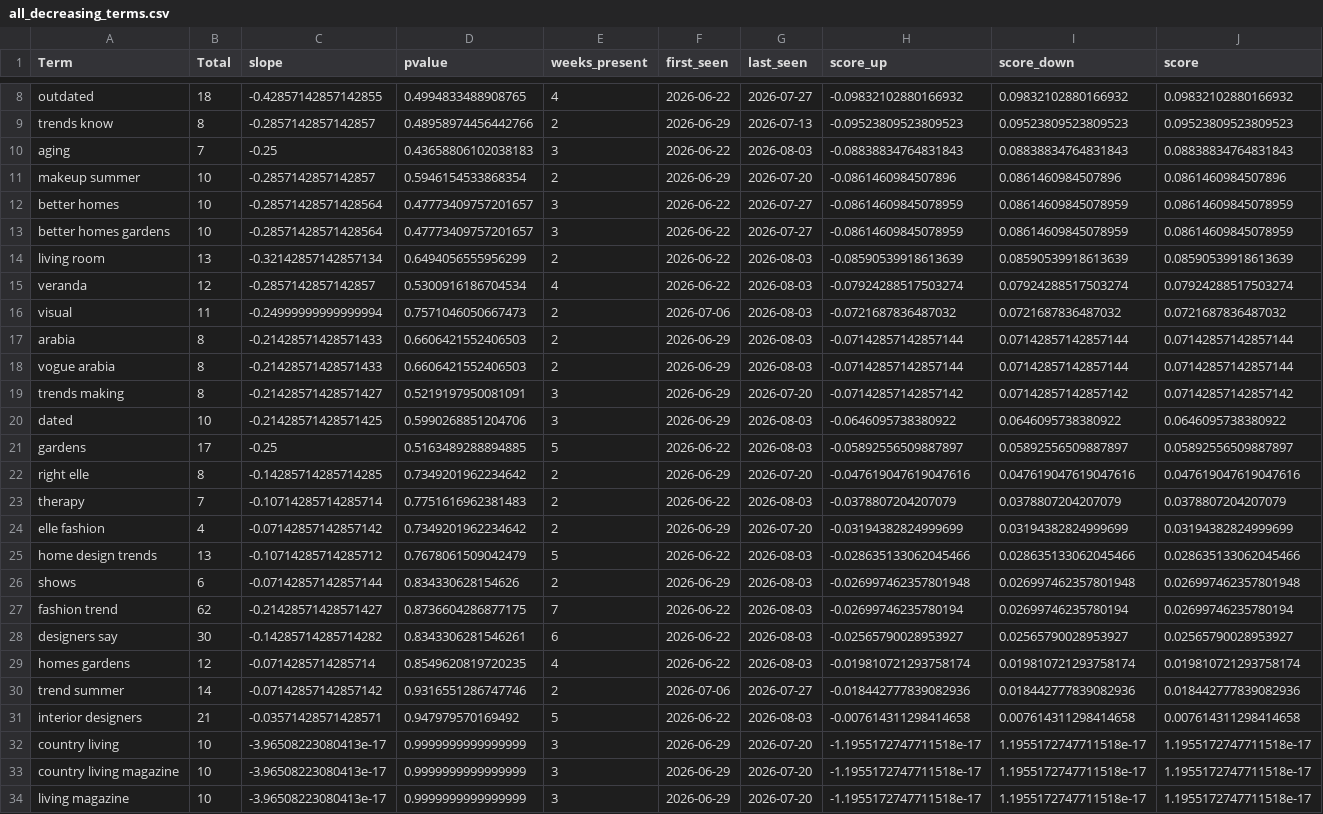
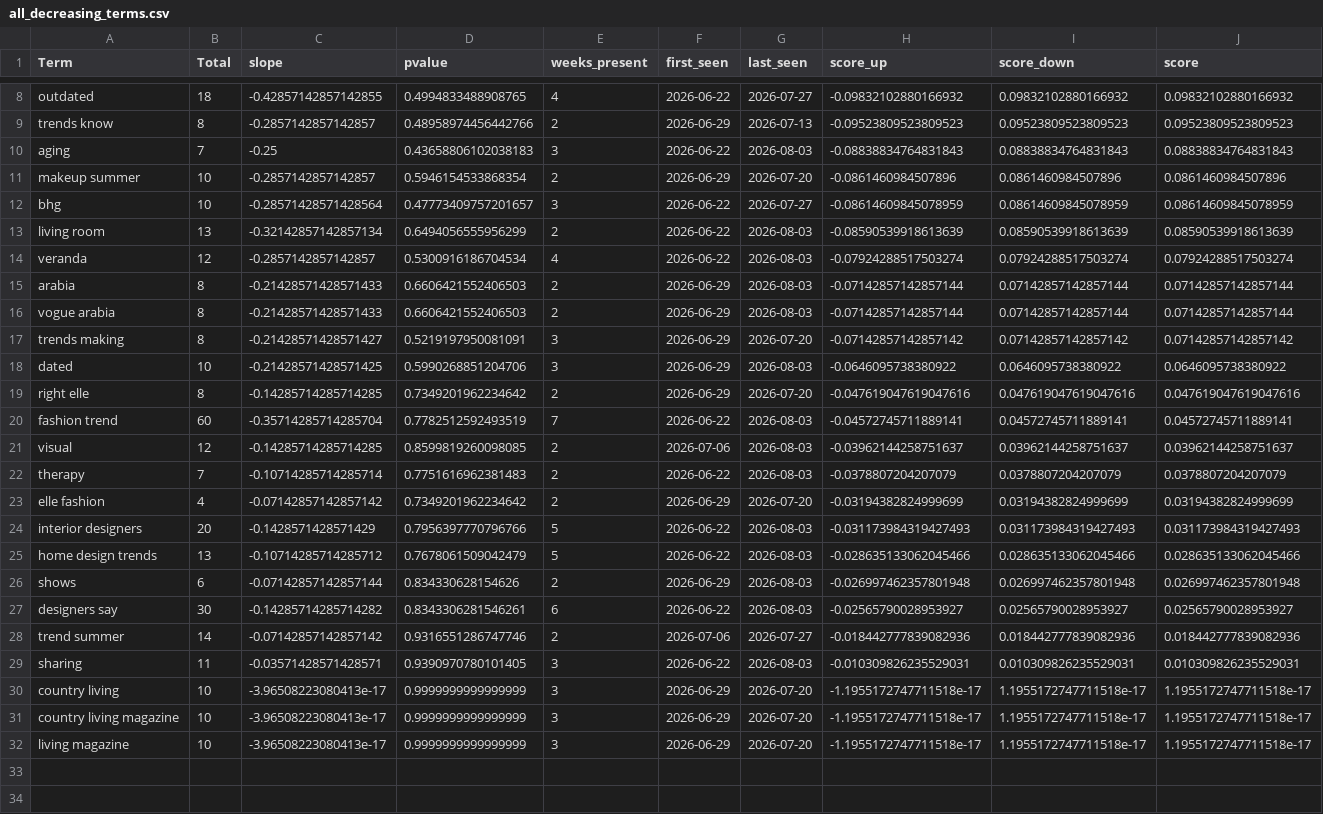
Before and after one commit to prettylittledata/prettylittledata, a CSV file: data/all_decreasing_terms.csv, drawn as a sheet; only a part is shown, gaps mark what is left out.

Commit message:
no-reddit: unsupervised trend discovery (ALL web)

```diff
--- a/data/all_decreasing_terms.csv
+++ b/data/all_decreasing_terms.csv
@@ -11,7 +11,5 @@ aging,7,-0.25,0.43658806102038183,3,2026-06-22,2026-08-03,-0.08838834764831843,0
 makeup summer,10,-0.2857142857142857,0.5946154533868354,2,2026-06-29,2026-07-20,-0.0861460984507896,0.0861460984507896,0.0861460984507896
-better homes,10,-0.28571428571428564,0.47773409757201657,3,2026-06-22,2026-07-27,-0.08614609845078959,0.08614609845078959,0.08614609845078959
-better homes gardens,10,-0.28571428571428564,0.47773409757201657,3,2026-06-22,2026-07-27,-0.08614609845078959,0.08614609845078959,0.08614609845078959
+bhg,10,-0.28571428571428564,0.47773409757201657,3,2026-06-22,2026-07-27,-0.08614609845078959,0.08614609845078959,0.08614609845078959
 living room,13,-0.32142857142857134,0.6494056555956299,2,2026-06-22,2026-08-03,-0.08590539918613639,0.08590539918613639,0.08590539918613639
 veranda,12,-0.2857142857142857,0.5300916186704534,4,2026-06-22,2026-08-03,-0.07924288517503274,0.07924288517503274,0.07924288517503274
-visual,11,-0.24999999999999994,0.7571046050667473,2,2026-07-06,2026-08-03,-0.0721687836487032,0.0721687836487032,0.0721687836487032
 arabia,8,-0.21428571428571433,0.6606421552406503,2,2026-06-29,2026-08-03,-0.07142857142857144,0.07142857142857144,0.07142857142857144
@@ -20,13 +18,13 @@ trends making,8,-0.21428571428571427,0.5219197950081091,3,2026-06-29,2026-07-20,
 dated,10,-0.21428571428571425,0.5990268851204706,3,2026-06-29,2026-08-03,-0.0646095738380922,0.0646095738380922,0.0646095738380922
-gardens,17,-0.25,0.5163489288894885,5,2026-06-22,2026-08-03,-0.05892556509887897,0.05892556509887897,0.05892556509887897
 right elle,8,-0.14285714285714285,0.7349201962234642,2,2026-06-29,2026-07-20,-0.047619047619047616,0.047619047619047616,0.047619047619047616
+fashion trend,60,-0.35714285714285704,0.7782512592493519,7,2026-06-22,2026-08-03,-0.04572745711889141,0.04572745711889141,0.04572745711889141
+visual,12,-0.14285714285714285,0.8599819260098085,2,2026-07-06,2026-08-03,-0.03962144258751637,0.03962144258751637,0.03962144258751637
 therapy,7,-0.10714285714285714,0.7751616962381483,2,2026-06-22,2026-08-03,-0.0378807204207079,0.0378807204207079,0.0378807204207079
 elle fashion,4,-0.07142857142857142,0.7349201962234642,2,2026-06-29,2026-07-20,-0.03194382824999699,0.03194382824999699,0.03194382824999699
+interior designers,20,-0.1428571428571429,0.7956397770796766,5,2026-06-22,2026-08-03,-0.031173984319427493,0.031173984319427493,0.031173984319427493
 home design trends,13,-0.10714285714285712,0.7678061509042479,5,2026-06-22,2026-08-03,-0.028635133062045466,0.028635133062045466,0.028635133062045466
 shows,6,-0.07142857142857144,0.834330628154626,2,2026-06-29,2026-08-03,-0.026997462357801948,0.026997462357801948,0.026997462357801948
-fashion trend,62,-0.21428571428571427,0.8736604286877175,7,2026-06-22,2026-08-03,-0.02699746235780194,0.02699746235780194,0.02699746235780194
 designers say,30,-0.14285714285714282,0.8343306281546261,6,2026-06-22,2026-08-03,-0.02565790028953927,0.02565790028953927,0.02565790028953927
-homes gardens,12,-0.0714285714285714,0.8549620819720235,4,2026-06-22,2026-08-03,-0.019810721293758174,0.019810721293758174,0.019810721293758174
 trend summer,14,-0.07142857142857142,0.9316551286747746,2,2026-07-06,2026-07-27,-0.018442777839082936,0.018442777839082936,0.018442777839082936
-interior designers,21,-0.03571428571428571,0.947979570169492,5,2026-06-22,2026-08-03,-0.007614311298414658,0.007614311298414658,0.007614311298414658
+sharing,11,-0.03571428571428571,0.9390970780101405,3,2026-06-22,2026-08-03,-0.010309826235529031,0.010309826235529031,0.010309826235529031
 country living,10,-3.96508223080413e-17,0.9999999999999999,3,2026-06-29,2026-07-20,-1.1955172747711518e-17,1.1955172747711518e-17,1.1955172747711518e-17
```
Also changed, not shown: data/all_all_raw.csv, data/all_increasing_terms.csv, 3 other files.
